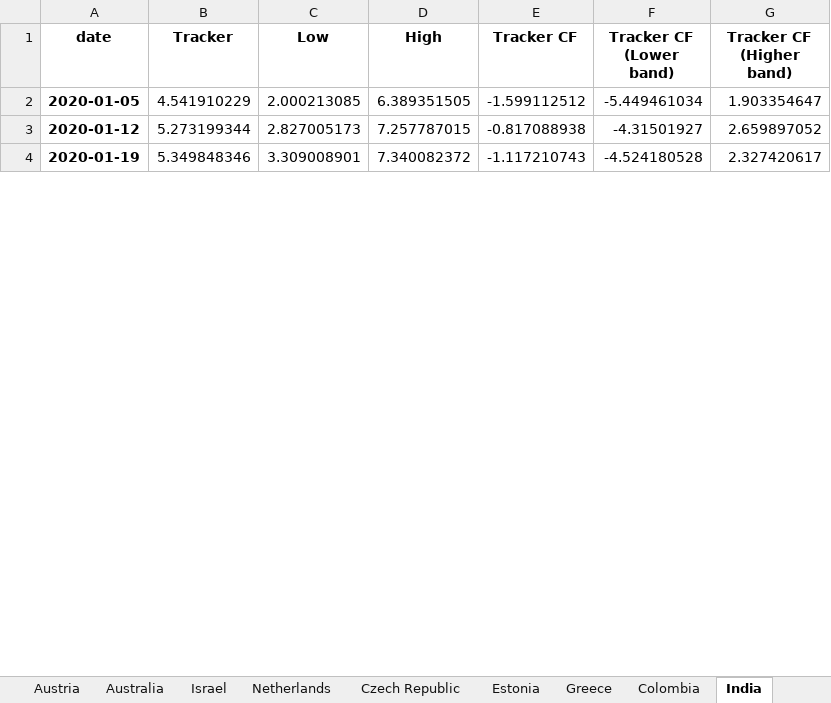
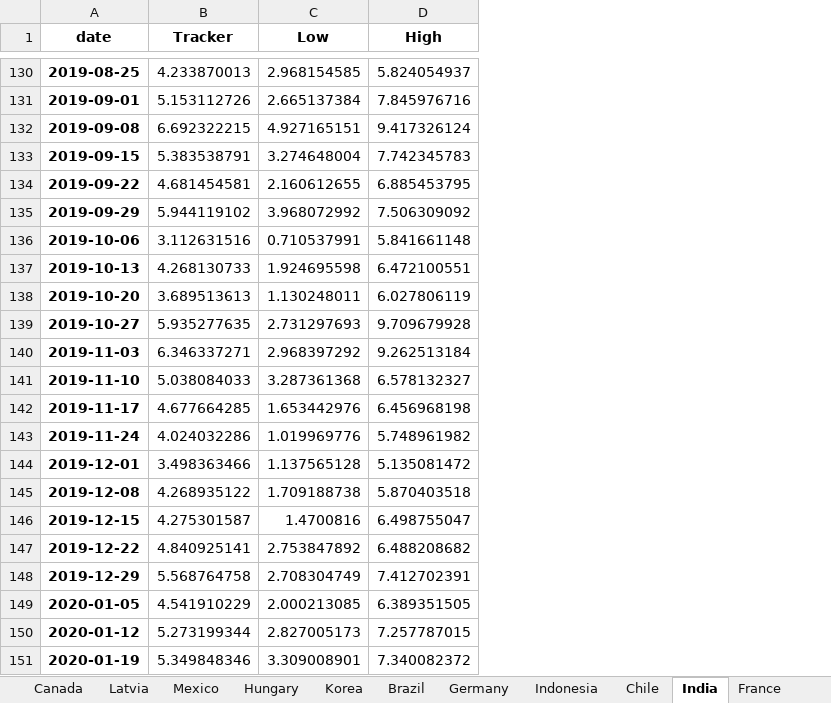
Before and after one commit to NicolasWoloszko/OECD-Weekly-Tracker, an Excel workbook: Data/Weekly_Tracker_Excel.xlsx, sheet India, drawn as a sheet; only a part is shown, gaps mark what is left out; values as stored, in another font and other column widths than the file's, no borders; removed rows and columns are numbered as before the commit, all else as after; the diff covers the shown part only; the diff names each change by its address in the sheet, - before the commit and + after, or states it on an @@ line.

Commit message:
Withdrawin tracker CF temporarily

```diff
--- a/Data/Weekly_Tracker_Excel.xlsx (sheet India)
+++ b/Data/Weekly_Tracker_Excel.xlsx (sheet India)
-column E (Tracker CF), rows 2-4: -1.599112512 | -0.817088938 | -1.117210743
-column F (Tracker CF (Lower band)), rows 2-4: -5.449461034 | -4.31501927 | -4.524180528
-column G (Tracker CF (Higher band)), rows 2-4: 1.903354647 | 2.659897052 | 2.327420617
+row 130: 2019-08-25 | 4.233870013 | 2.968154585 | 5.824054937
+row 131: 2019-09-01 | 5.153112726 | 2.665137384 | 7.845976716
+row 132: 2019-09-08 | 6.692322215 | 4.927165151 | 9.417326124
+row 133: 2019-09-15 | 5.383538791 | 3.274648004 | 7.742345783
+row 134: 2019-09-22 | 4.681454581 | 2.160612655 | 6.885453795
+row 135: 2019-09-29 | 5.944119102 | 3.968072992 | 7.506309092
+row 136: 2019-10-06 | 3.112631516 | 0.710537991 | 5.841661148
+row 137: 2019-10-13 | 4.268130733 | 1.924695598 | 6.472100551
+row 138: 2019-10-20 | 3.689513613 | 1.130248011 | 6.027806119
+row 139: 2019-10-27 | 5.935277635 | 2.731297693 | 9.709679928
+row 140: 2019-11-03 | 6.346337271 | 2.968397292 | 9.262513184
+row 141: 2019-11-10 | 5.038084033 | 3.287361368 | 6.578132327
+row 142: 2019-11-17 | 4.677664285 | 1.653442976 | 6.456968198
+row 143: 2019-11-24 | 4.024032286 | 1.019969776 | 5.748961982
+row 144: 2019-12-01 | 3.498363466 | 1.137565128 | 5.135081472
+row 145: 2019-12-08 | 4.268935122 | 1.709188738 | 5.870403518
+row 146: 2019-12-15 | 4.275301587 | 1.4700816 | 6.498755047
+row 147: 2019-12-22 | 4.840925141 | 2.753847892 | 6.488208682
+row 148: 2019-12-29 | 5.568764758 | 2.708304749 | 7.412702391
```
Also changed, not shown: 128 added rows elsewhere in this sheet, sheet Poland, sheet Ireland, sheet Romania, sheet Indonesia, sheet New Zealand, sheet Australia, 38 more sheets, other sheet tabs, Data/quarter_on_quarter.xlsx, Data/quarterly_tracker.xlsx, 48 other files.
